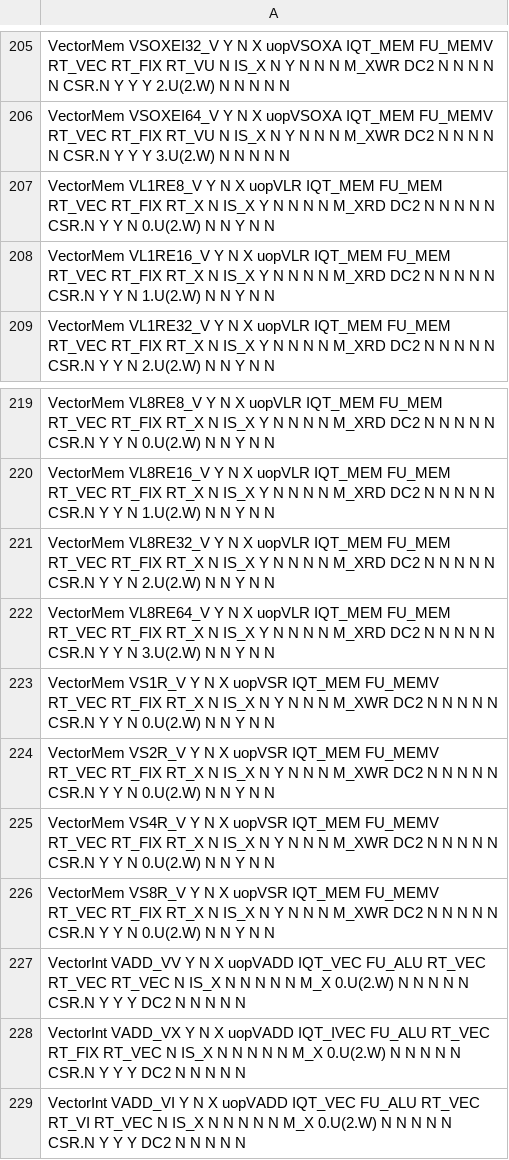
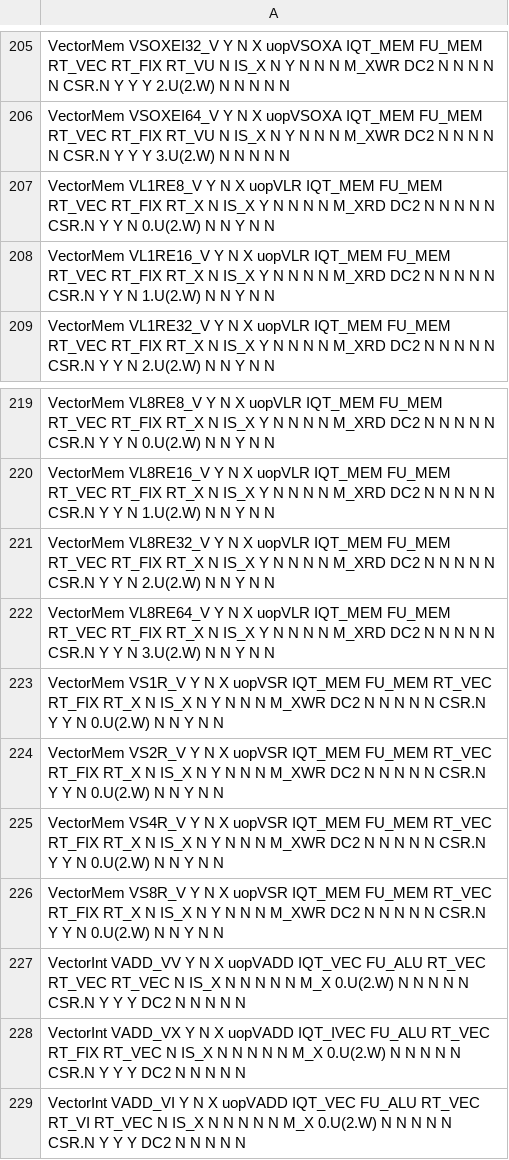
Before and after one commit to riscv-stc/riscv-boom, a CSV file: src/main/resources/csv/decode-inst.csv, drawn as a sheet; only a part is shown, gaps mark what is left out; the diff covers the shown part only; the diff names each change by its address in the sheet, - before the commit and + after, or states it on an @@ line.

```diff
--- a/src/main/resources/csv/decode-inst.csv
+++ b/src/main/resources/csv/decode-inst.csv
-A205: …uopVSOXA IQT_MEM FU_MEMV RT_VEC RT_FIX…
+A205: …uopVSOXA IQT_MEM FU_MEM RT_VEC RT_FIX…
-A206: …uopVSOXA IQT_MEM FU_MEMV RT_VEC RT_FIX…
+A206: …uopVSOXA IQT_MEM FU_MEM RT_VEC RT_FIX…
-A223: …uopVSR IQT_MEM FU_MEMV RT_VEC RT_FIX…
+A223: …uopVSR IQT_MEM FU_MEM RT_VEC RT_FIX…
-A224: …uopVSR IQT_MEM FU_MEMV RT_VEC RT_FIX…
+A224: …uopVSR IQT_MEM FU_MEM RT_VEC RT_FIX…
-A225: …uopVSR IQT_MEM FU_MEMV RT_VEC RT_FIX…
+A225: …uopVSR IQT_MEM FU_MEM RT_VEC RT_FIX…
-A226: …uopVSR IQT_MEM FU_MEMV RT_VEC RT_FIX…
+A226: …uopVSR IQT_MEM FU_MEM RT_VEC RT_FIX…
```
Also changed, not shown: 23 edited cells elsewhere in this file, 13 other files.
